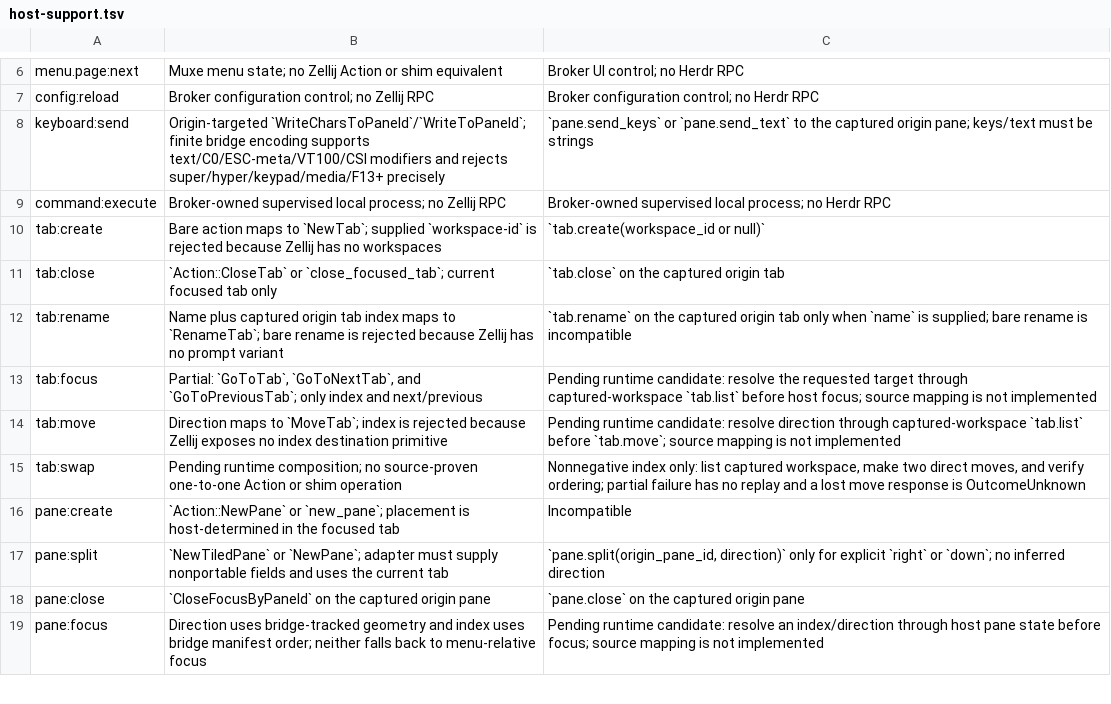
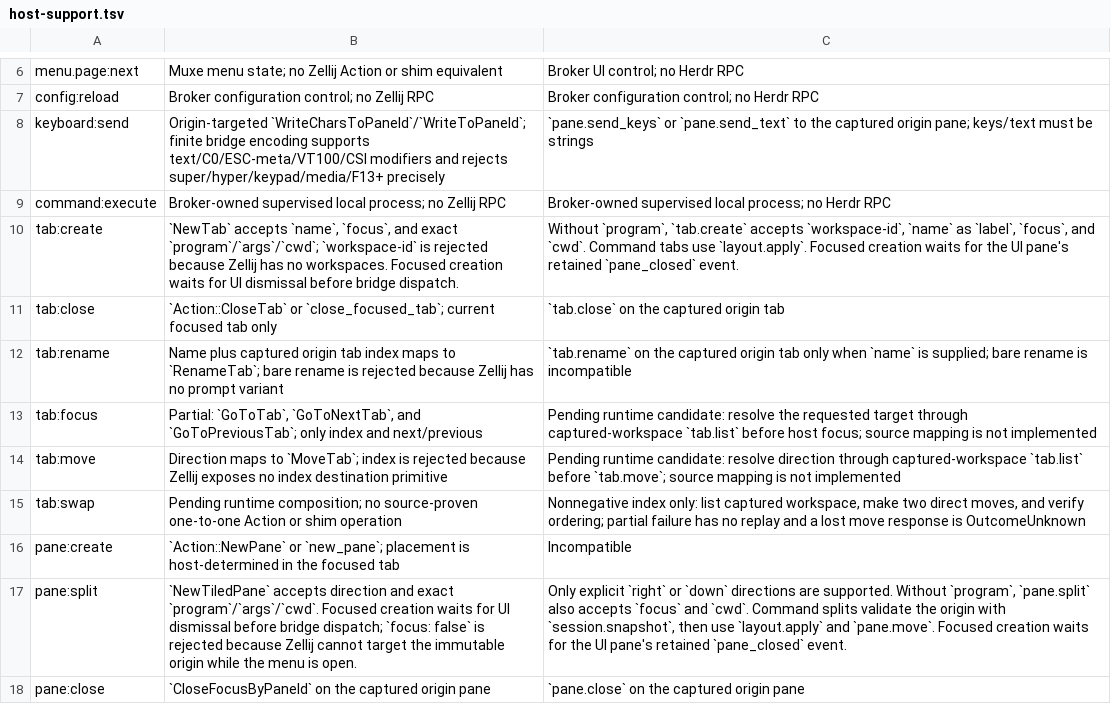
Before and after one commit to boazy/muxe, a TSV file: reference/host-support.tsv, drawn as a sheet; only a part is shown, gaps mark what is left out; the shorter side is filled out with more unchanged rows.

Commit message:
docs: document portable creation support

```diff
--- a/reference/host-support.tsv
+++ b/reference/host-support.tsv
@@ -9,3 +9,3 @@ keyboard:send	Origin-targeted `WriteCharsToPaneId`/`WriteToPaneId`; finite bridg
 command:execute	Broker-owned supervised local process; no Zellij RPC	Broker-owned supervised local process; no Herdr RPC
-tab:create	Bare action maps to `NewTab`; supplied `workspace-id` is rejected because Zellij has no workspaces	`tab.create(workspace_id or null)`
+tab:create	`NewTab` accepts `name`, `focus`, and exact `program`/`args`/`cwd`; `workspace-id` is rejected because Zellij has no workspaces. Focused creation waits for UI dismissal before bridge dispatch.	Without `program`, `tab.create` accepts `workspace-id`, `name` as `label`, `focus`, and `cwd`. Command tabs use `layout.apply`. Focused creation waits for the UI pane's retained `pane_closed` event.
 tab:close	`Action::CloseTab` or `close_focused_tab`; current focused tab only	`tab.close` on the captured origin tab
@@ -16,3 +16,3 @@ tab:swap	Pending runtime composition; no source-proven one-to-one Action or shim
 pane:create	`Action::NewPane` or `new_pane`; placement is host-determined in the focused tab	Incompatible
-pane:split	`NewTiledPane` or `NewPane`; adapter must supply nonportable fields and uses the current tab	`pane.split(origin_pane_id, direction)` only for explicit `right` or `down`; no inferred direction
+pane:split	`NewTiledPane` accepts direction and exact `program`/`args`/`cwd`. Focused creation waits for UI dismissal before bridge dispatch; `focus: false` is rejected because Zellij cannot target the immutable origin while the menu is open.	Only explicit `right` or `down` directions are supported. Without `program`, `pane.split` also accepts `focus` and `cwd`. Command splits validate the origin with `session.snapshot`, then use `layout.apply` and `pane.move`. Focused creation waits for the UI pane's retained `pane_closed` event.
 pane:close	`CloseFocusByPaneId` on the captured origin pane	`pane.close` on the captured origin pane
```
Also changed, not shown: 1 other file.
